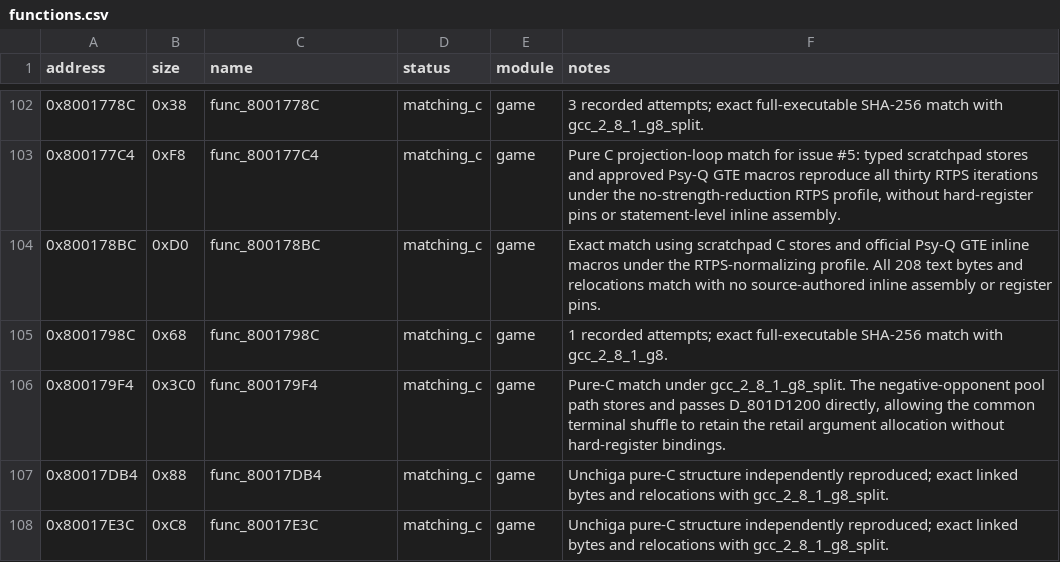
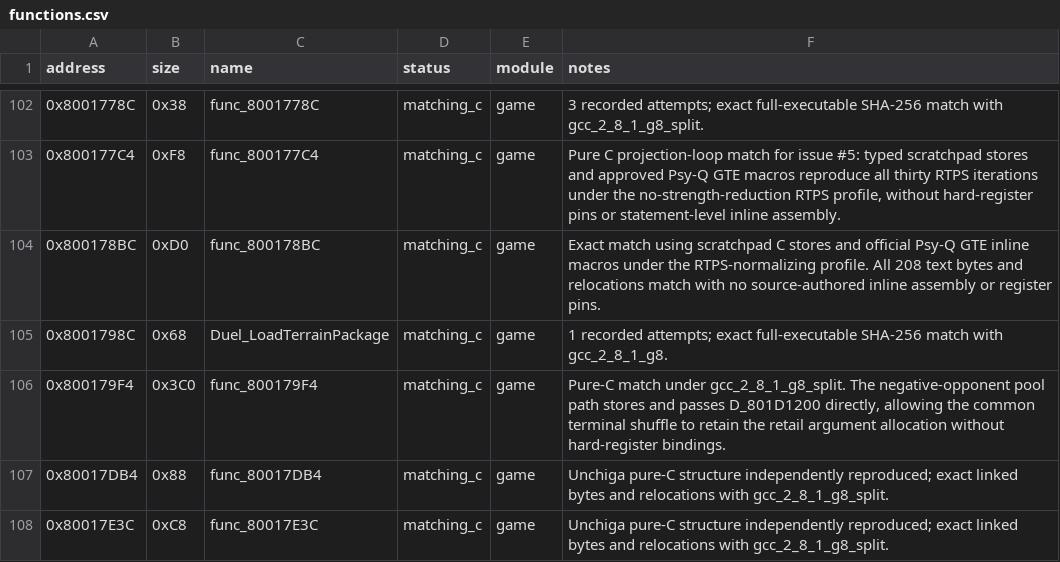
Before and after one commit to Unchiga/DecompRecomp, a CSV file: config/slus_01411/functions.csv, drawn as a sheet; only a part is shown, gaps mark what is left out.

```diff
--- a/config/slus_01411/functions.csv
+++ b/config/slus_01411/functions.csv
@@ -104,3 +104,3 @@ address,size,name,status,module,notes
 0x800178BC,0xD0,func_800178BC,matching_c,game,Exact match using scratchpad C stores and official Psy-Q GTE inline macros under the RTPS-normalizing profile. All 208 text bytes and relocations match with no source-authored inline assembly or register pins.
-0x8001798C,0x68,func_8001798C,matching_c,game,1 recorded attempts; exact full-executable SHA-256 match with gcc_2_8_1_g8.
+0x8001798C,0x68,Duel_LoadTerrainPackage,matching_c,game,1 recorded attempts; exact full-executable SHA-256 match with gcc_2_8_1_g8.
 0x800179F4,0x3C0,func_800179F4,matching_c,game,"Pure-C match under gcc_2_8_1_g8_split. The negative-opponent pool path stores and passes D_801D1200 directly, allowing the common terminal shuffle to retain the retail argument allocation without hard-register bindings."
```
Also changed, not shown: notes/global-usage.csv, notes/semantic-symbol-map.csv, 11 other files.
